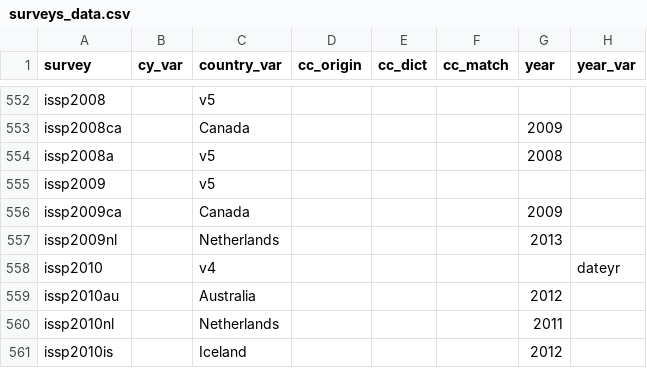
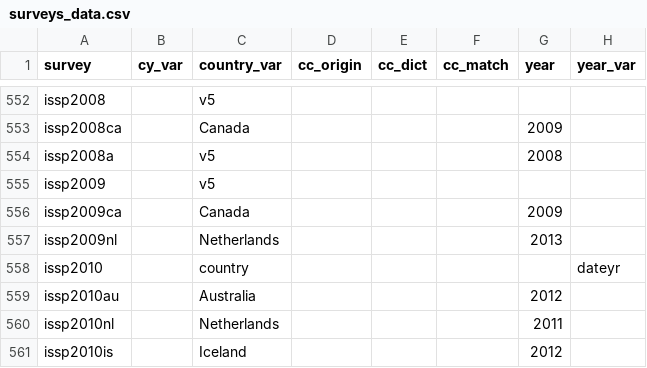
Before and after one commit to fsolt/DCPOtools, a CSV file: data/surveys_data.csv, drawn as a sheet; only a part is shown, gaps mark what is left out; the diff names each change by its address in the sheet, - before the commit and + after, or states it on an @@ line.

```diff
--- a/data/surveys_data.csv
+++ b/data/surveys_data.csv
-C558 (country_var): v4
+C558 (country_var): country
```
Also changed, not shown: 1 other file.
